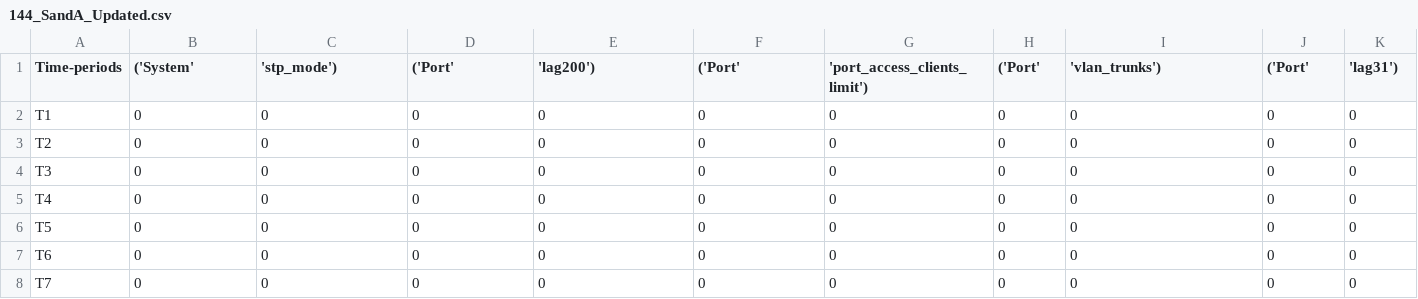
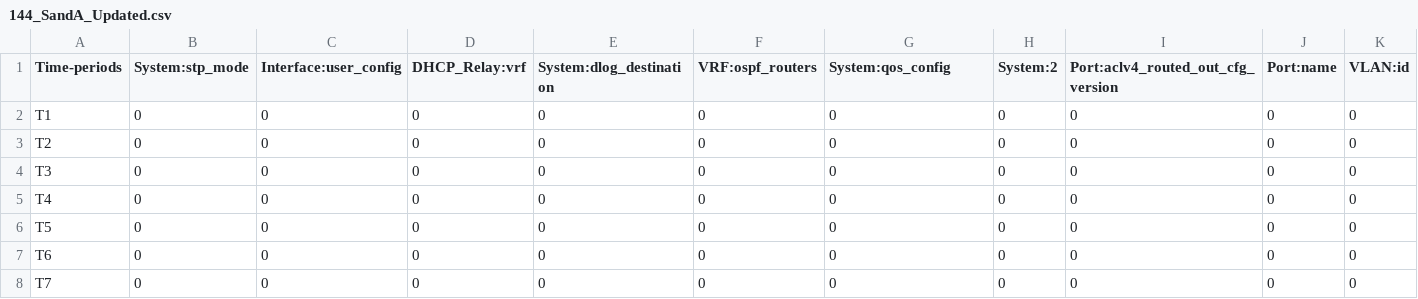
Before and after one commit to colgate-cs-research/config-mining, a CSV file: config_history_stats/144_SandA_Updated.csv, drawn as a sheet; only a part is shown; the diff covers the shown part only; the diff names each change by its address in the sheet, - before the commit and + after, or states it on an @@ line.

```diff
--- a/config_history_stats/144_SandA_Updated.csv
+++ b/config_history_stats/144_SandA_Updated.csv
-B1: ('System'
+B1: System:stp_mode
-C1: 'stp_mode')
+C1: Interface:user_config
-D1: ('Port'
+D1: DHCP_Relay:vrf
-E1: 'lag200')
+E1: System:dlog_destination
-F1: ('Port'
+F1: VRF:ospf_routers
-G1: 'port_access_clients_limit')
+G1: System:qos_config
-H1: ('Port'
+H1: System:2
-I1: 'vlan_trunks')
+I1: Port:aclv4_routed_out_cfg_version
-J1: ('Port'
+J1: Port:name
-K1: 'lag31')
+K1: VLAN:id
```
Also changed, not shown: 40 edited cells elsewhere in this file, 2 other files.
